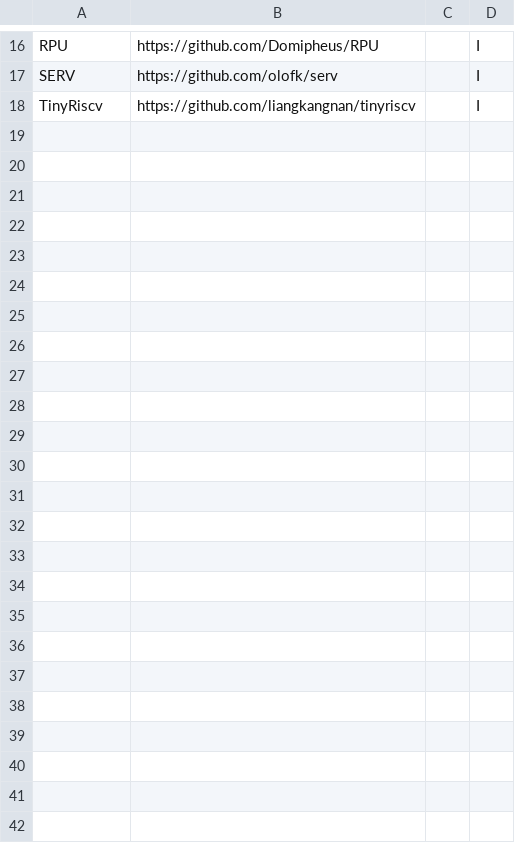
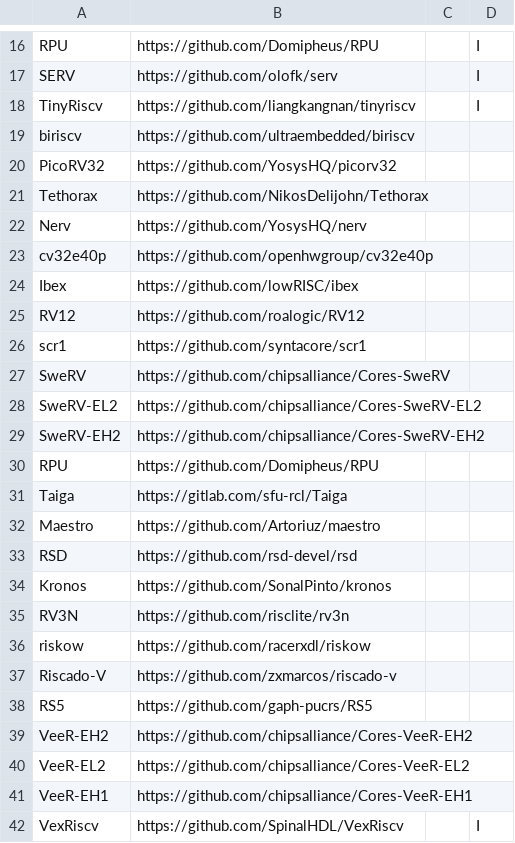
Before and after one commit to LSC-Unicamp/processor-ci-website, a CSV file: processors.csv, drawn as a sheet; only a part is shown, gaps mark what is left out; the diff covers the shown part only; the diff names each change by its address in the sheet, - before the commit and + after, or states it on an @@ line.

```diff
--- a/processors.csv
+++ b/processors.csv
+row 19: biriscv | https://github.com/ultraembedded/biriscv
+row 20: PicoRV32 | https://github.com/YosysHQ/picorv32
+row 21: Tethorax | https://github.com/NikosDelijohn/Tethorax
+row 22: Nerv | https://github.com/YosysHQ/nerv
+row 23: cv32e40p | https://github.com/openhwgroup/cv32e40p
+row 24: Ibex | https://github.com/lowRISC/ibex
+row 25: RV12 | https://github.com/roalogic/RV12
+row 26: scr1 | https://github.com/syntacore/scr1
+row 27: SweRV | https://github.com/chipsalliance/Cores-SweRV
+row 28: SweRV-EL2 | https://github.com/chipsalliance/Cores-SweRV-EL2
+row 29: SweRV-EH2 | https://github.com/chipsalliance/Cores-SweRV-EH2
+row 30: RPU | https://github.com/Domipheus/RPU
+row 31: Taiga | https://gitlab.com/sfu-rcl/Taiga
+row 32: Maestro | https://github.com/Artoriuz/maestro
+row 33: RSD | https://github.com/rsd-devel/rsd
+row 34: Kronos | https://github.com/SonalPinto/kronos
+row 35: RV3N | https://github.com/risclite/rv3n
+row 36: riskow | https://github.com/racerxdl/riskow
+row 37: Riscado-V | https://github.com/zxmarcos/riscado-v
+row 38: RS5 | https://github.com/gaph-pucrs/RS5
+row 39: VeeR-EH2 | https://github.com/chipsalliance/Cores-VeeR-EH2
+row 40: VeeR-EL2 | https://github.com/chipsalliance/Cores-VeeR-EL2
+row 41: VeeR-EH1 | https://github.com/chipsalliance/Cores-VeeR-EH1
+row 42: VexRiscv | https://github.com/SpinalHDL/VexRiscv |  | I
```
Also changed, not shown: 3 edited cells elsewhere in this file, 2 other files.
